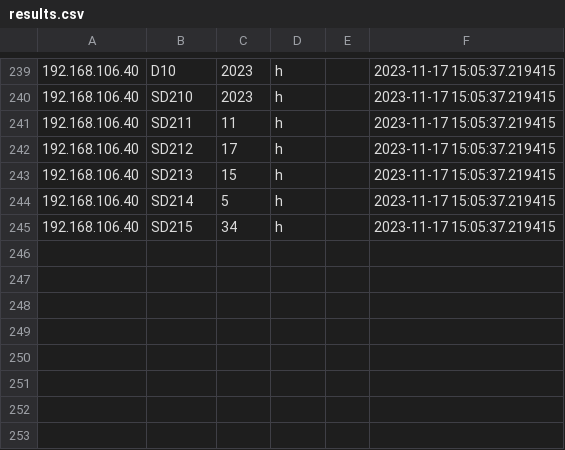
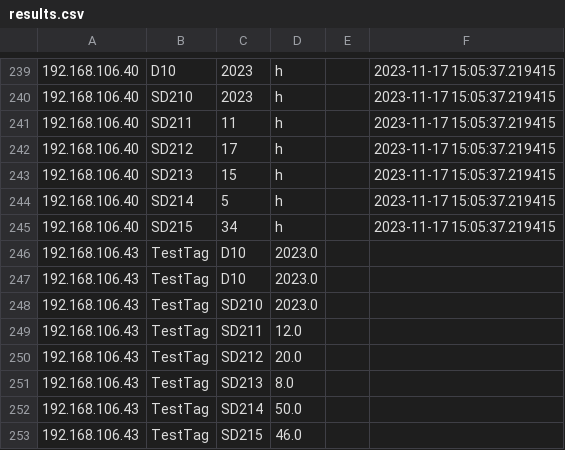
Before and after one commit to ramonsaturnino-aisin/mitsubishiStoreAndForward, a CSV file: results.csv, drawn as a sheet; only a part is shown, gaps mark what is left out; the diff names each change by its address in the sheet, - before the commit and + after, or states it on an @@ line.

```diff
--- a/results.csv
+++ b/results.csv
+row 246: 192.168.106.43 | TestTag | D10 | 2023.0
+row 247: 192.168.106.43 | TestTag | D10 | 2023.0
+row 248: 192.168.106.43 | TestTag | SD210 | 2023.0
+row 249: 192.168.106.43 | TestTag | SD211 | 12.0
+row 250: 192.168.106.43 | TestTag | SD212 | 20.0
+row 251: 192.168.106.43 | TestTag | SD213 | 8.0
+row 252: 192.168.106.43 | TestTag | SD214 | 50.0
+row 253: 192.168.106.43 | TestTag | SD215 | 46.0
```
Also changed, not shown: 5 other files.
